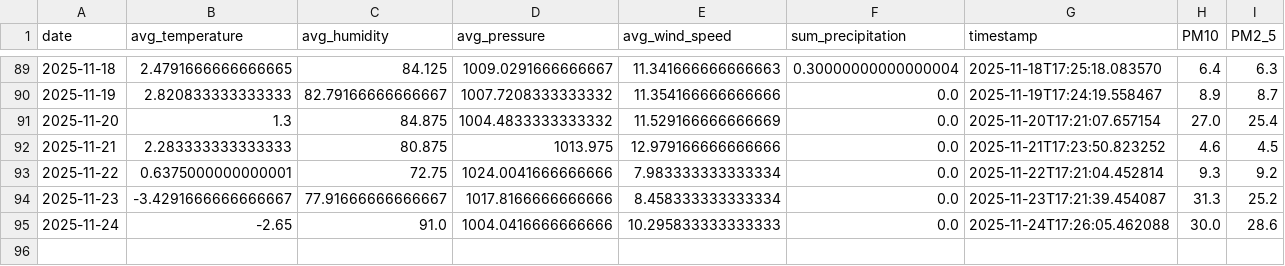
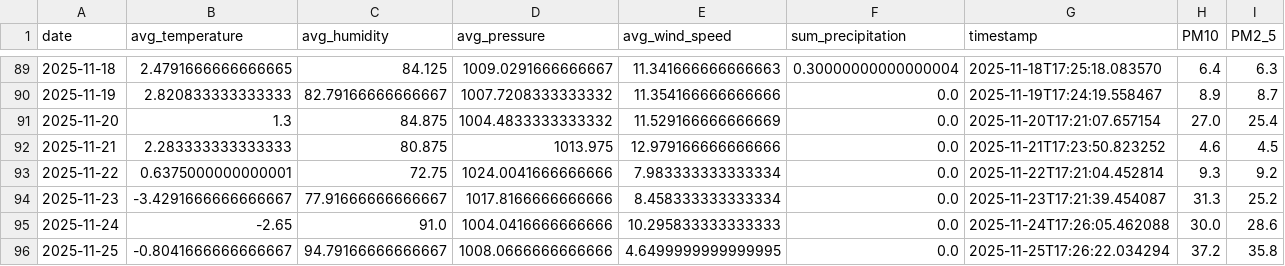
Before and after one commit to kszajner/GDAIR, a CSV file: raw_data.csv, drawn as a sheet; only a part is shown, gaps mark what is left out; the diff names each change by its address in the sheet, - before the commit and + after, or states it on an @@ line.

```diff
--- a/raw_data.csv
+++ b/raw_data.csv
+row 96: 2025-11-25 | -0.8041666666666667 | 94.79166666666667 | 1008.0666666666666 | 4.6499999999999995 | 0.0 | 2025-11-25T17:26:22.034294 | 37.2 | 35.8
```
